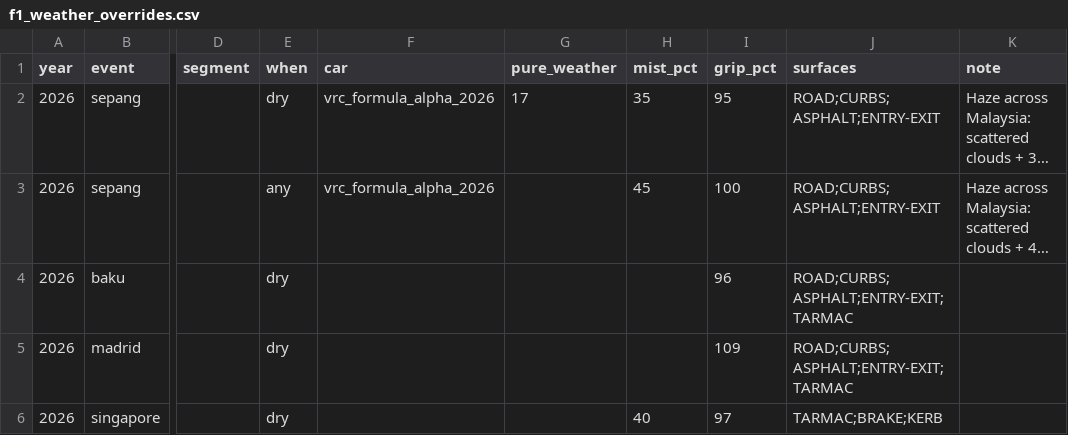
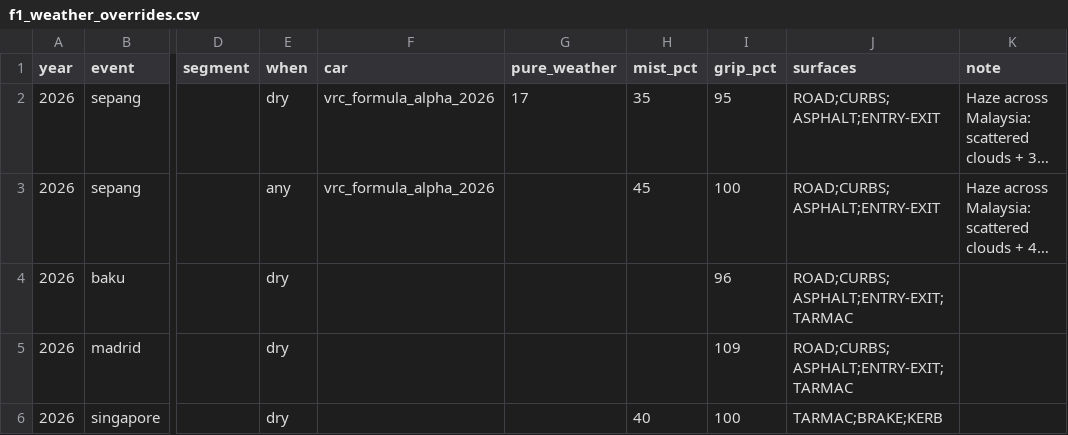
Before and after one commit to hammerwork/F1TrueConditions, a CSV file: data/f1_weather_overrides.csv, drawn as a sheet; only a part is shown, gaps mark what is left out; long unchanged cells end in …; the diff names each change by its address in the sheet, - before the commit and + after, or states it on an @@ line.

Commit message:
Update f1_weather_overrides.csv
Change in grip level after FP1

```diff
--- a/data/f1_weather_overrides.csv
+++ b/data/f1_weather_overrides.csv
-I6 (grip_pct): 97
+I6 (grip_pct): 100
```
